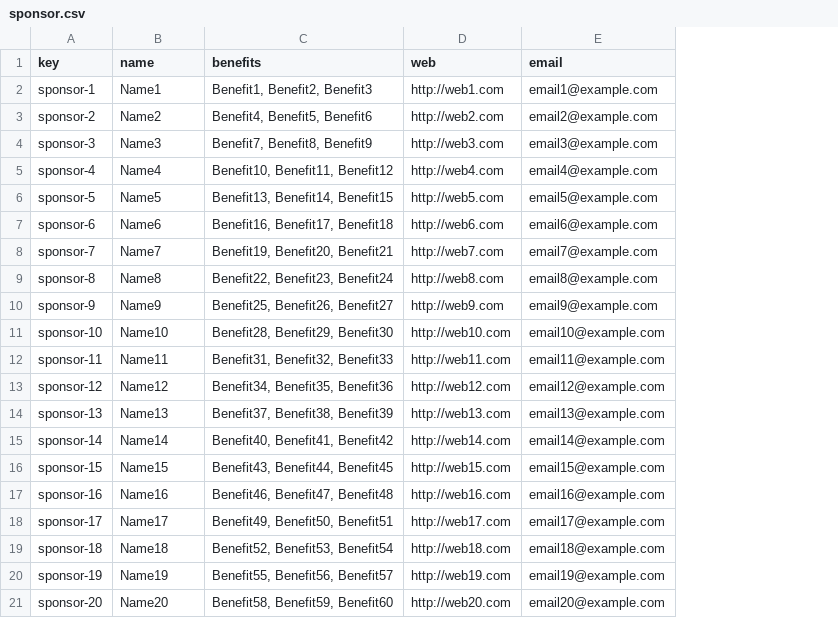
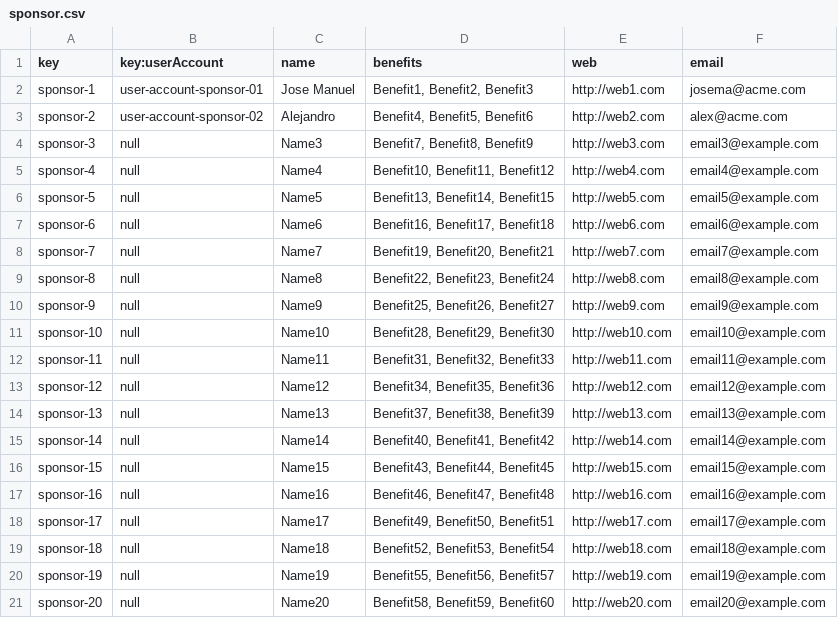
Before and after one commit to luchersol/Acme-SF-D03, a CSV file: src/main/webapp/WEB-INF/resources/sample-data/sponsor.csv, drawn as a sheet; addresses are those after the commit; the diff names each change by its address in the sheet, - before the commit and + after, or states it on an @@ line.

```diff
--- a/src/main/webapp/WEB-INF/resources/sample-data/sponsor.csv
+++ b/src/main/webapp/WEB-INF/resources/sample-data/sponsor.csv
+column B (key:userAccount), rows 2-21: user-account-sponsor-01 | user-account-sponsor-02 | null | null | null | null | null | null | null | null | null | null | null | null | null | null | null | null | null | null
-C2 (name): Name1
+C2 (name): Jose Manuel
-F2 (email): email1@example.com
+F2 (email): josema@acme.com
-C3 (name): Name2
+C3 (name): Alejandro
-F3 (email): email2@example.com
+F3 (email): alex@acme.com
```
Also changed, not shown: src/main/webapp/WEB-INF/resources/sample-data/user-account.csv.
